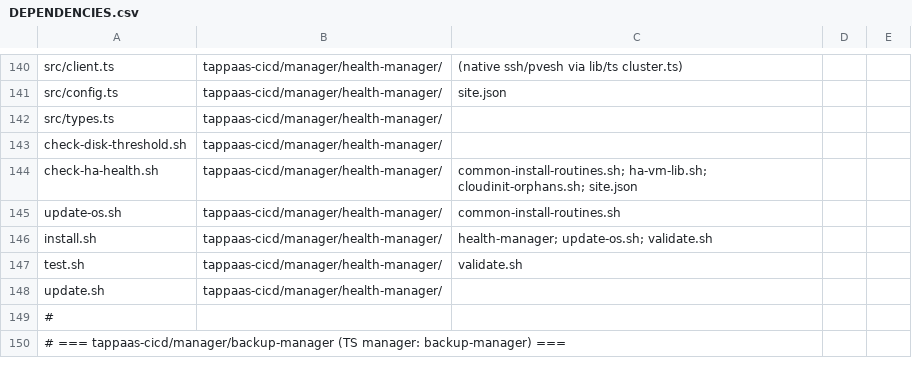
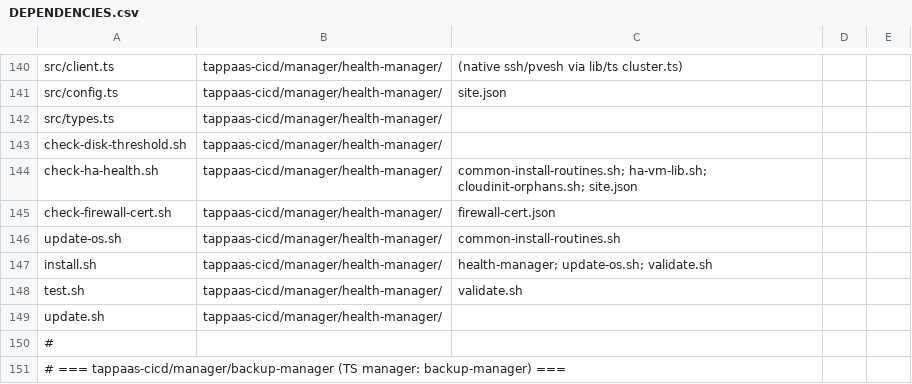
Before and after one commit to TAPPaaS/TAPPaaS, a CSV file: src/foundation/DEPENDENCIES.csv, drawn as a sheet; only a part is shown, gaps mark what is left out.

```diff
--- a/src/foundation/DEPENDENCIES.csv
+++ b/src/foundation/DEPENDENCIES.csv
@@ -144,2 +144,3 @@ check-disk-threshold.sh,tappaas-cicd/manager/health-manager/,
 check-ha-health.sh,tappaas-cicd/manager/health-manager/,common-install-routines.sh; ha-vm-lib.sh; cloudinit-orphans.sh; site.json
+check-firewall-cert.sh,tappaas-cicd/manager/health-manager/,firewall-cert.json
 update-os.sh,tappaas-cicd/manager/health-manager/,common-install-routines.sh
```
Also changed, not shown: src/foundation/PROGRAMS.csv, 6 other files.
